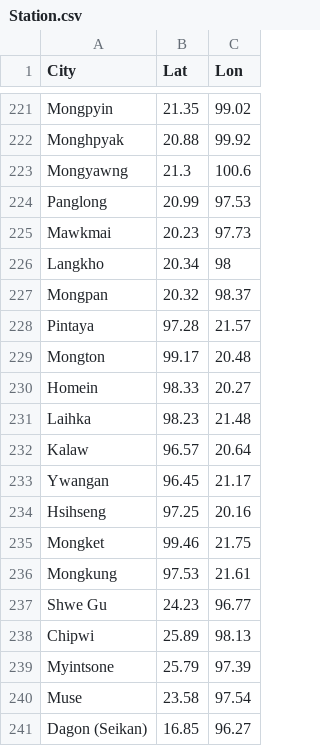
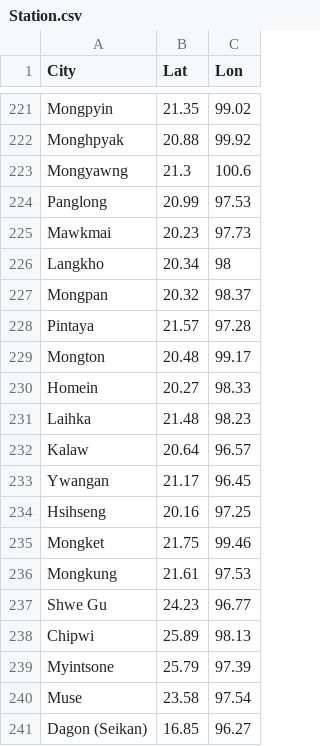
Before and after one commit to rosyf2908-code/Tin-Mar, a CSV file: Station.csv, drawn as a sheet; only a part is shown, gaps mark what is left out.

Commit message:
Update Station.csv

```diff
--- a/Station.csv
+++ b/Station.csv
@@ -227,11 +227,11 @@ Langkho,20.34,98
 Mongpan,20.32,98.37
-Pintaya,97.28,21.57
-Mongton,99.17,20.48
-Homein,98.33,20.27
-Laihka,98.23,21.48
-Kalaw,96.57,20.64
-Ywangan,96.45,21.17
-Hsihseng,97.25,20.16
-Mongket,99.46,21.75
-Mongkung,97.53,21.61
+Pintaya,21.57,97.28
+Mongton,20.48,99.17
+Homein,20.27,98.33
+Laihka,21.48,98.23
+Kalaw,20.64,96.57
+Ywangan,21.17,96.45
+Hsihseng,20.16,97.25
+Mongket,21.75,99.46
+Mongkung,21.61,97.53
 Shwe Gu,24.23,96.77
```
